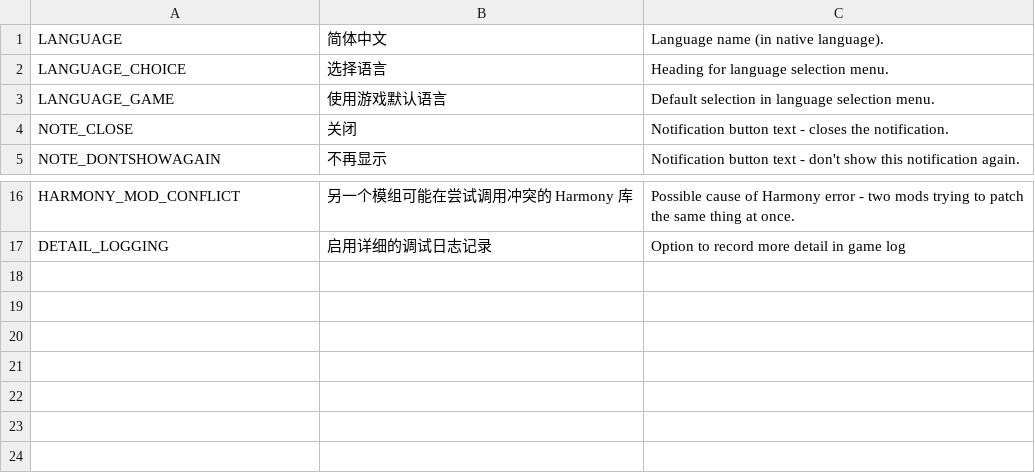
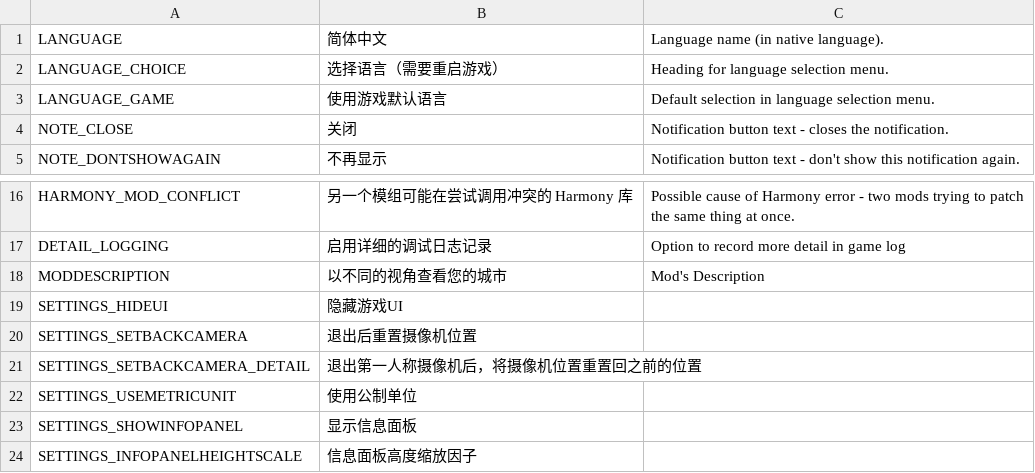
Before and after one commit to will258012/CSkyL, a CSV file: Translations/zh-CN.csv, drawn as a sheet; only a part is shown, gaps mark what is left out.

```diff
--- a/Translations/zh-CN.csv
+++ b/Translations/zh-CN.csv
@@ -1,3 +1,3 @@
 "LANGUAGE","简体中文","Language name (in native language)."
-"LANGUAGE_CHOICE","选择语言","Heading for language selection menu."
+"LANGUAGE_CHOICE","选择语言（需要重启游戏）","Heading for language selection menu."
 "LANGUAGE_GAME","使用游戏默认语言","Default selection in language selection menu."
@@ -17 +17,8 @@
 "DETAIL_LOGGING","启用详细的调试日志记录","Option to record more detail in game log"
+"MODDESCRIPTION","以不同的视角查看您的城市","Mod's Description"
+"SETTINGS_HIDEUI","隐藏游戏UI",""
+"SETTINGS_SETBACKCAMERA","退出后重置摄像机位置",""
+"SETTINGS_SETBACKCAMERA_DETAIL","退出第一人称摄像机后，将摄像机位置重置回之前的位置",""
+"SETTINGS_USEMETRICUNIT","使用公制单位",""
+"SETTINGS_SHOWINFOPANEL","显示信息面板",""
+"SETTINGS_INFOPANELHEIGHTSCALE","信息面板高度缩放因子",""
```
Also changed, not shown: Translations/en-EN.csv.
